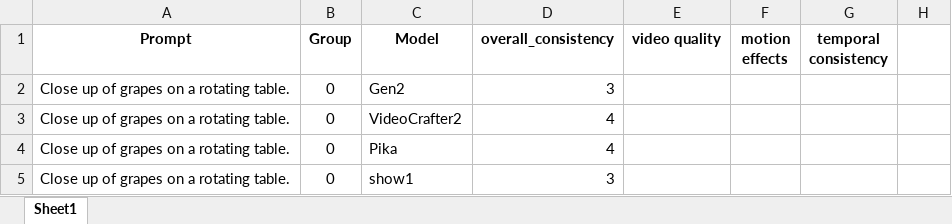
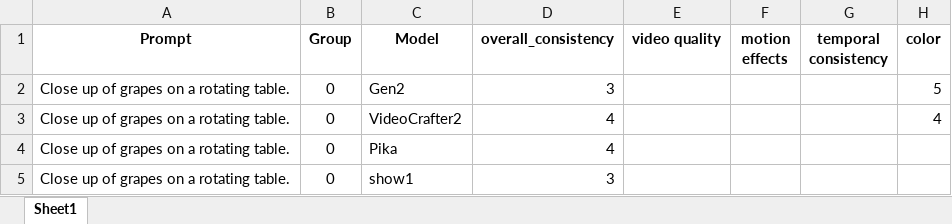
Before and after one commit to Chenzhou2344/HighlyHumanLikeVEB, an Excel workbook: Human_anno/humananno_res/lsy_oc.xlsx, sheet Sheet1, drawn as a sheet; only a part is shown; values as stored, in another font and other column widths than the file's, no borders; the diff names each change by its address in the sheet, - before the commit and + after, or states it on an @@ line.

```diff
--- a/Human_anno/humananno_res/lsy_oc.xlsx (sheet Sheet1)
+++ b/Human_anno/humananno_res/lsy_oc.xlsx (sheet Sheet1)
-H1: (empty)
+H1: color
-H2 (color): (empty)
+H2 (color): 5
-H3 (color): (empty)
+H3 (color): 4
```
Also changed, not shown: Human_anno/humananno_res/hanhui_oc.xlsx, 7 other files.
